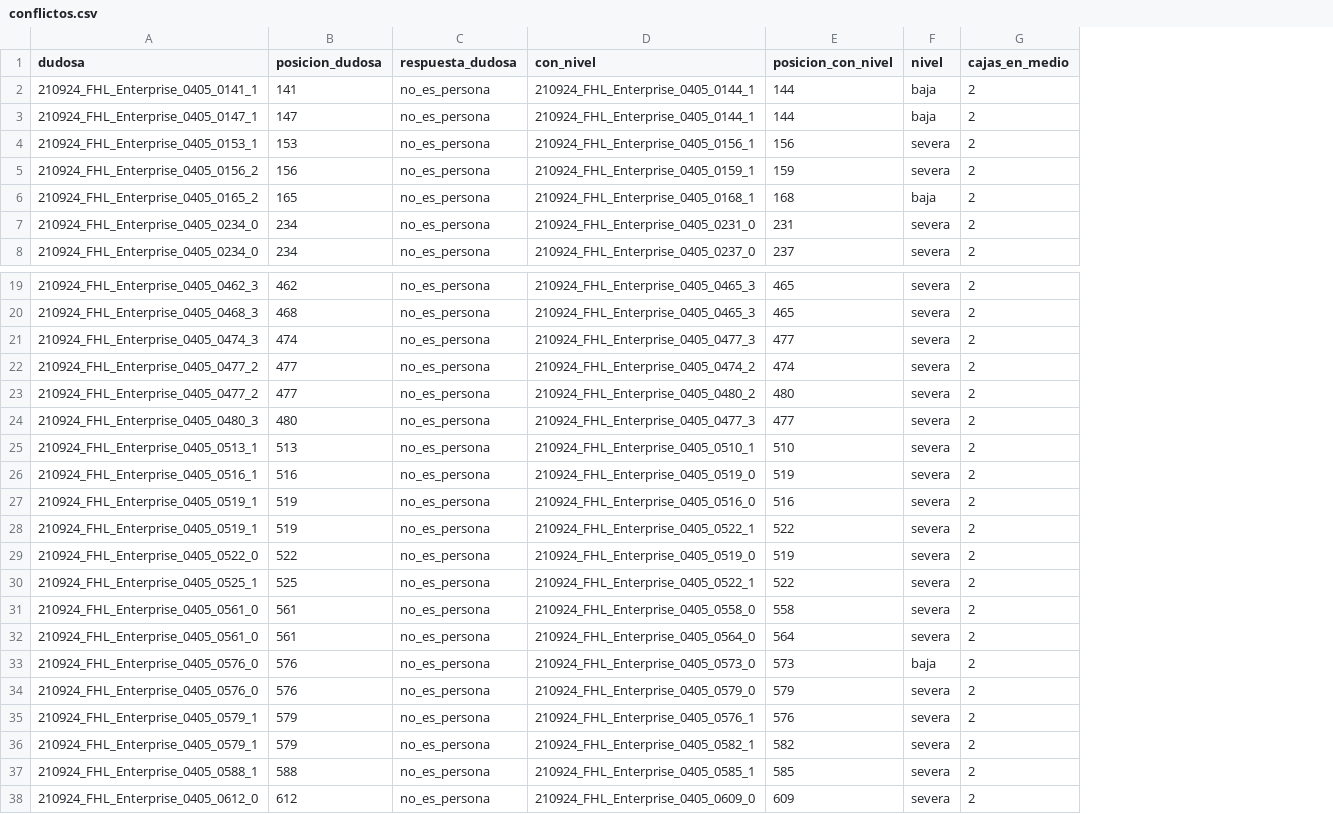
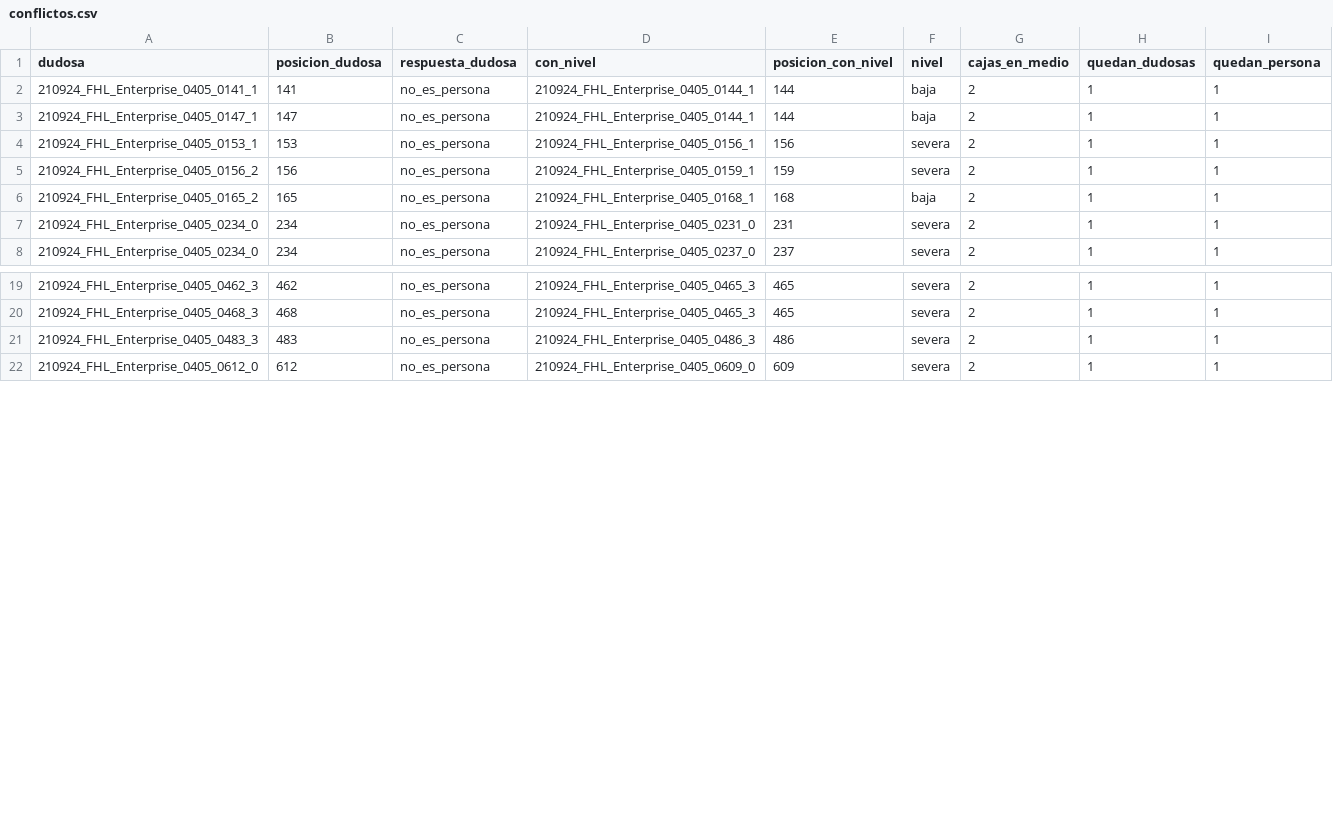
Before and after one commit to TonyHanx/sar-fusion-wisard, a CSV file: reports/fase4_validacion_auto/cajas_dudosas/conflictos.csv, drawn as a sheet; only a part is shown, gaps mark what is left out; removed rows and columns are numbered as before the commit, all else as after; the diff names each change by its address in the sheet, - before the commit and + after, or states it on an @@ line.

```diff
--- a/reports/fase4_validacion_auto/cajas_dudosas/conflictos.csv
+++ b/reports/fase4_validacion_auto/cajas_dudosas/conflictos.csv
+column H (quedan_dudosas), rows 2-8: all 1; rows 19-22: all 1
+column I (quedan_persona), rows 2-8: all 1; rows 19-22: all 1
-row 21: 210924_FHL_Enterprise_0405_0474_3 | 474 | no_es_persona | 210924_FHL_Enterprise_0405_0477_3 | 477 | severa | 2
-row 22: 210924_FHL_Enterprise_0405_0477_2 | 477 | no_es_persona | 210924_FHL_Enterprise_0405_0474_2 | 474 | severa | 2
-row 23: 210924_FHL_Enterprise_0405_0477_2 | 477 | no_es_persona | 210924_FHL_Enterprise_0405_0480_2 | 480 | severa | 2
-A21 (dudosa): 210924_FHL_Enterprise_0405_0480_3
+A21 (dudosa): 210924_FHL_Enterprise_0405_0483_3
-B21 (posicion_dudosa): 480
+B21 (posicion_dudosa): 483
-D21 (con_nivel): 210924_FHL_Enterprise_0405_0477_3
+D21 (con_nivel): 210924_FHL_Enterprise_0405_0486_3
-E21 (posicion_con_nivel): 477
+E21 (posicion_con_nivel): 486
-row 25: 210924_FHL_Enterprise_0405_0513_1 | 513 | no_es_persona | 210924_FHL_Enterprise_0405_0510_1 | 510 | severa | 2
-row 26: 210924_FHL_Enterprise_0405_0516_1 | 516 | no_es_persona | 210924_FHL_Enterprise_0405_0519_0 | 519 | severa | 2
-row 27: 210924_FHL_Enterprise_0405_0519_1 | 519 | no_es_persona | 210924_FHL_Enterprise_0405_0516_0 | 516 | severa | 2
-row 28: 210924_FHL_Enterprise_0405_0519_1 | 519 | no_es_persona | 210924_FHL_Enterprise_0405_0522_1 | 522 | severa | 2
-row 29: 210924_FHL_Enterprise_0405_0522_0 | 522 | no_es_persona | 210924_FHL_Enterprise_0405_0519_0 | 519 | severa | 2
-row 30: 210924_FHL_Enterprise_0405_0525_1 | 525 | no_es_persona | 210924_FHL_Enterprise_0405_0522_1 | 522 | severa | 2
-row 31: 210924_FHL_Enterprise_0405_0561_0 | 561 | no_es_persona | 210924_FHL_Enterprise_0405_0558_0 | 558 | severa | 2
-row 32: 210924_FHL_Enterprise_0405_0561_0 | 561 | no_es_persona | 210924_FHL_Enterprise_0405_0564_0 | 564 | severa | 2
-row 33: 210924_FHL_Enterprise_0405_0576_0 | 576 | no_es_persona | 210924_FHL_Enterprise_0405_0573_0 | 573 | baja | 2
-row 34: 210924_FHL_Enterprise_0405_0576_0 | 576 | no_es_persona | 210924_FHL_Enterprise_0405_0579_0 | 579 | severa | 2
-row 35: 210924_FHL_Enterprise_0405_0579_1 | 579 | no_es_persona | 210924_FHL_Enterprise_0405_0576_1 | 576 | severa | 2
-row 36: 210924_FHL_Enterprise_0405_0579_1 | 579 | no_es_persona | 210924_FHL_Enterprise_0405_0582_1 | 582 | severa | 2
-row 37: 210924_FHL_Enterprise_0405_0588_1 | 588 | no_es_persona | 210924_FHL_Enterprise_0405_0585_1 | 585 | severa | 2
```
Also changed, not shown: reports/bitacora.csv, reports/fase4_validacion_auto/cajas_dudosas/resumen.csv, 16 other files.
